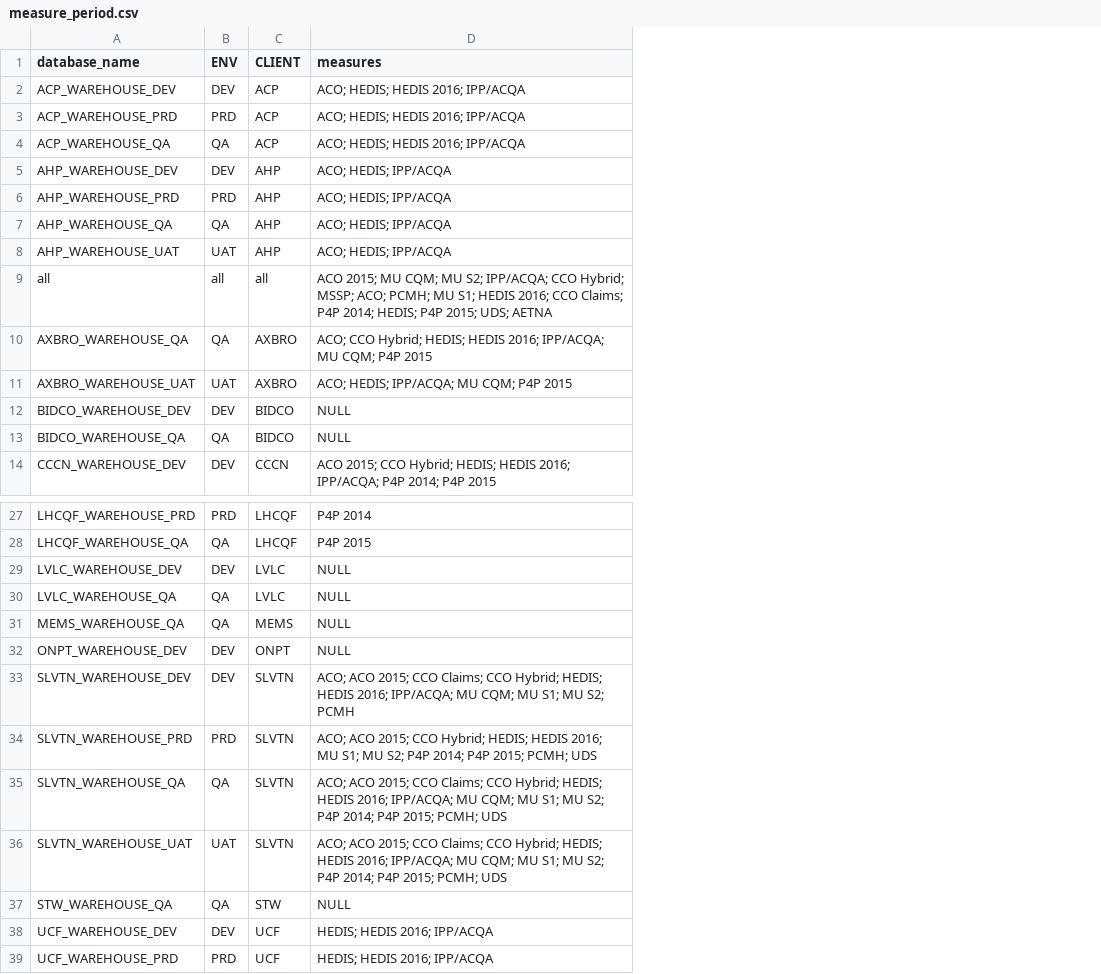
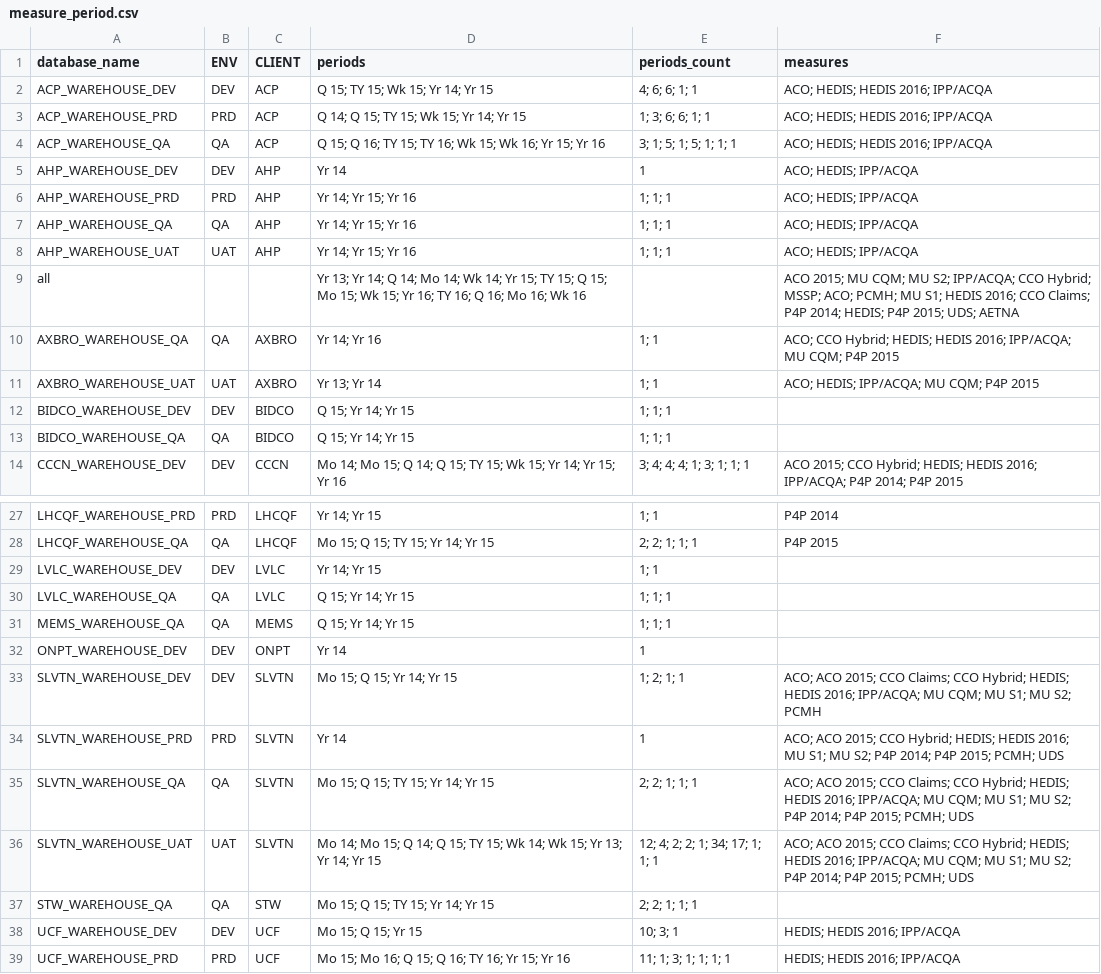
Before and after one commit to smnioffe/web, a CSV file: config_output/measure_period.csv, drawn as a sheet; only a part is shown, gaps mark what is left out; addresses are those after the commit; the diff covers the shown part only; the diff names each change by its address in the sheet, - before the commit and + after, or states it on an @@ line.

Commit message:
adding measure period

```diff
--- a/config_output/measure_period.csv
+++ b/config_output/measure_period.csv
+column D (periods), rows 2-14: Q 15; TY 15; Wk 15; Yr 14; Yr 15 | Q 14; Q 15; TY 15; Wk 15; Yr 14; Yr 15 | Q 15; Q 16; TY 15; TY 16; Wk 15; Wk 16; Yr 15; Yr 16 | Yr 14 | Yr 14; Yr 15; Yr 16 | Yr 14; Yr 15; Yr 16 | Yr 14; Yr 15; Yr 16 | Yr 13; Yr 14; Q 14; Mo 14; Wk 14; Yr 15; TY 15; Q 15; Mo 15; Wk 15; Yr 16; TY 16; Q 16; Mo 16; Wk 16 | Yr 14; Yr 16 | Yr 13; Yr 14 | Q 15; Yr 14; Yr 15 | Q 15; Yr 14; Yr 15 | Mo 14; Mo 15; Q 14; Q 15; TY 15; Wk 15; Yr 14; Yr 15; Yr 16; rows 27-39: Yr 14; Yr 15 | Mo 15; Q 15; TY 15; Yr 14; Yr 15 | Yr 14; Yr 15 | Q 15; Yr 14; Yr 15 | Q 15; Yr 14; Yr 15 | Yr 14 | Mo 15; Q 15; Yr 14; Yr 15 | Yr 14 | Mo 15; Q 15; TY 15; Yr 14; Yr 15 | Mo 14; Mo 15; Q 14; Q 15; TY 15; Wk 14; Wk 15; Yr 13; Yr 14; Yr 15 | Mo 15; Q 15; TY 15; Yr 14; Yr 15 | Mo 15; Q 15; Yr 15 | Mo 15; Mo 16; Q 15; Q 16; TY 16; Yr 15; Yr 16
+column E (periods_count), rows 2-14: 4; 6; 6; 1; 1 | 1; 3; 6; 6; 1; 1 | 3; 1; 5; 1; 5; 1; 1; 1 | 1 | 1; 1; 1 | 1; 1; 1 | 1; 1; 1 |  | 1; 1 | 1; 1 | 1; 1; 1 | 1; 1; 1 | 3; 4; 4; 4; 1; 3; 1; 1; 1; rows 27-39: 1; 1 | 2; 2; 1; 1; 1 | 1; 1 | 1; 1; 1 | 1; 1; 1 | 1 | 1; 2; 1; 1 | 1 | 2; 2; 1; 1; 1 | 12; 4; 2; 2; 1; 34; 17; 1; 1; 1 | 2; 2; 1; 1; 1 | 10; 3; 1 | 11; 1; 3; 1; 1; 1; 1
-B9 (ENV): all
+B9 (ENV): (empty)
-C9 (CLIENT): all
+C9 (CLIENT): (empty)
-F12:F13 (measures): NULL
+F12:F13 (measures): (empty)
-F29:F32 (measures): NULL
+F29:F32 (measures): (empty)
-F37 (measures): NULL
+F37 (measures): (empty)
```
Also changed, not shown: 1 edited cell elsewhere in this file, 34 other files.
